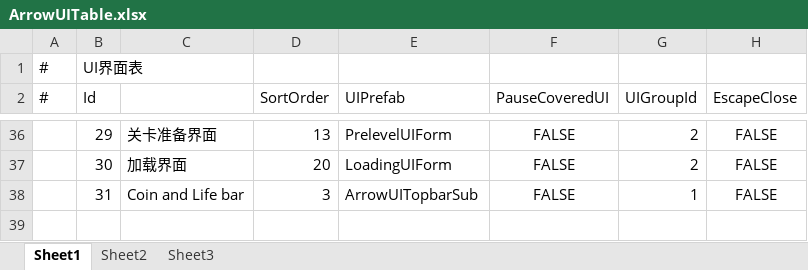
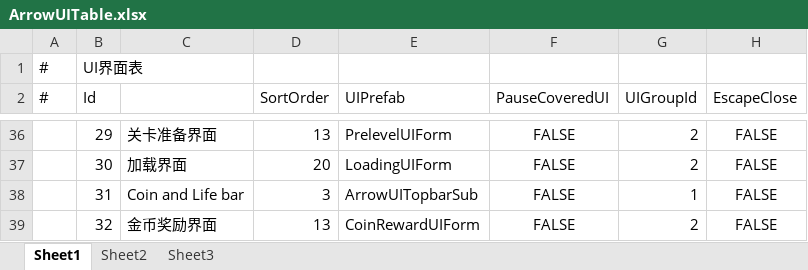
Before and after one commit to HoXoRo/smash, an Excel workbook: AAAGameData/DataTables/Core/ArrowUITable.xlsx, sheet Sheet1, drawn as a sheet; only a part is shown, gaps mark what is left out; values as stored, in another font and other column widths than the file's, no borders; the diff names each change by its address in the sheet, - before the commit and + after, or states it on an @@ line.

```diff
--- a/AAAGameData/DataTables/Core/ArrowUITable.xlsx (sheet Sheet1)
+++ b/AAAGameData/DataTables/Core/ArrowUITable.xlsx (sheet Sheet1)
+row 39:  | 32 | 金币奖励界面 | 13 | CoinRewardUIForm | FALSE | 2 | FALSE
```
Also changed, not shown: AAAGameData/DataTables/TaskReward.xlsx, 23 other files.
